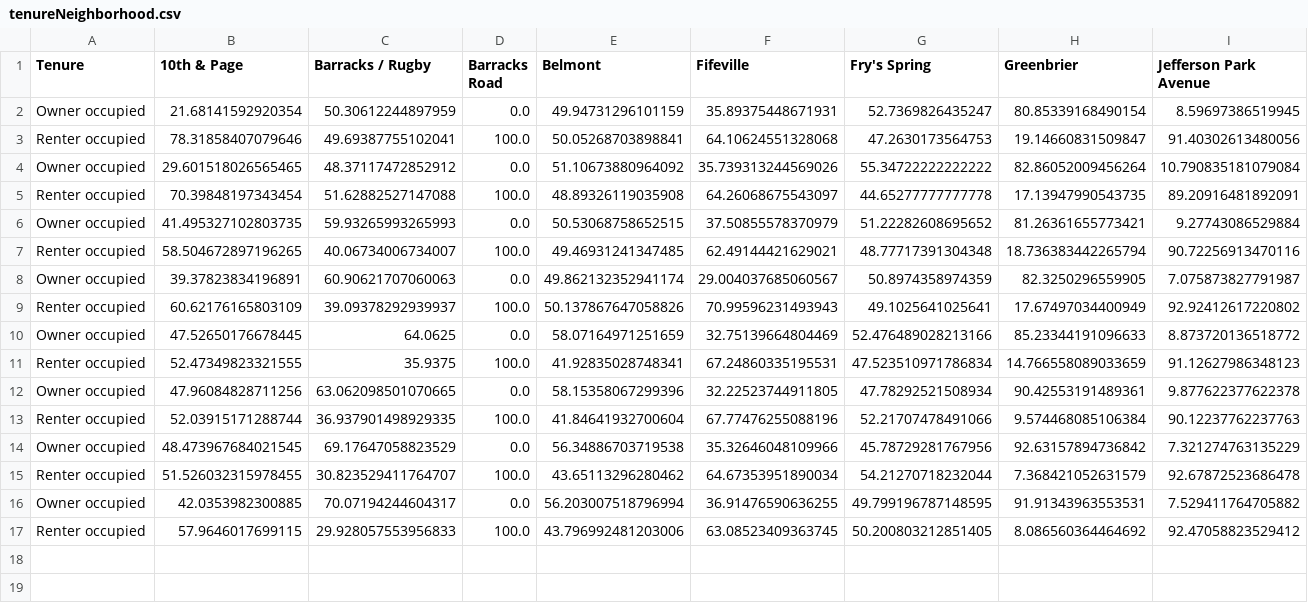
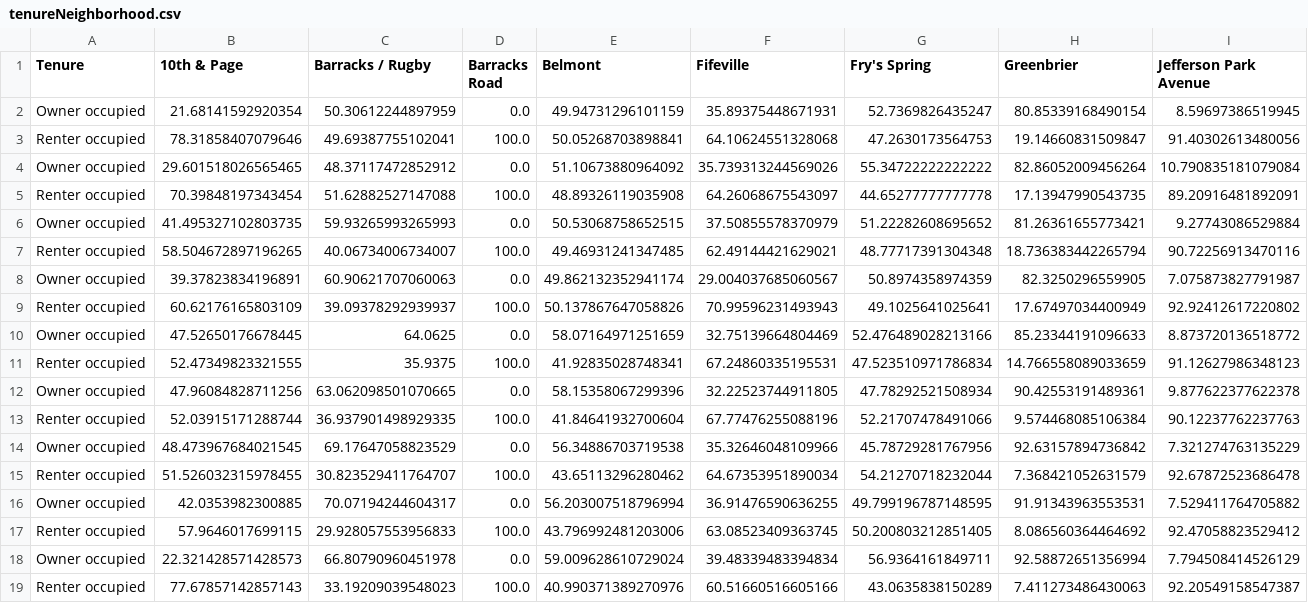
Before and after one commit to evan-tm/cvhouse-test-heroku, a CSV file: data/census/tenureNeighborhood.csv, drawn as a sheet; only a part is shown; rows hold the shown columns only; the diff names each change by its address in the sheet, - before the commit and + after, or states it on an @@ line.

```diff
--- a/data/census/tenureNeighborhood.csv
+++ b/data/census/tenureNeighborhood.csv
+row 18: Owner occupied | 22.321428571428573 | 66.80790960451978 | 0.0 | 59.009628610729024 | 39.48339483394834 | 56.9364161849711 | 92.58872651356994 | 7.794508414526129
+row 19: Renter occupied | 77.67857142857143 | 33.19209039548023 | 100.0 | 40.990371389270976 | 60.51660516605166 | 43.0635838150289 | 7.411273486430063 | 92.20549158547387
```
Also changed, not shown: data/census/ageNeighborhoodSimple.csv, data/census/incomeCityDist.csv, 11 other files.
